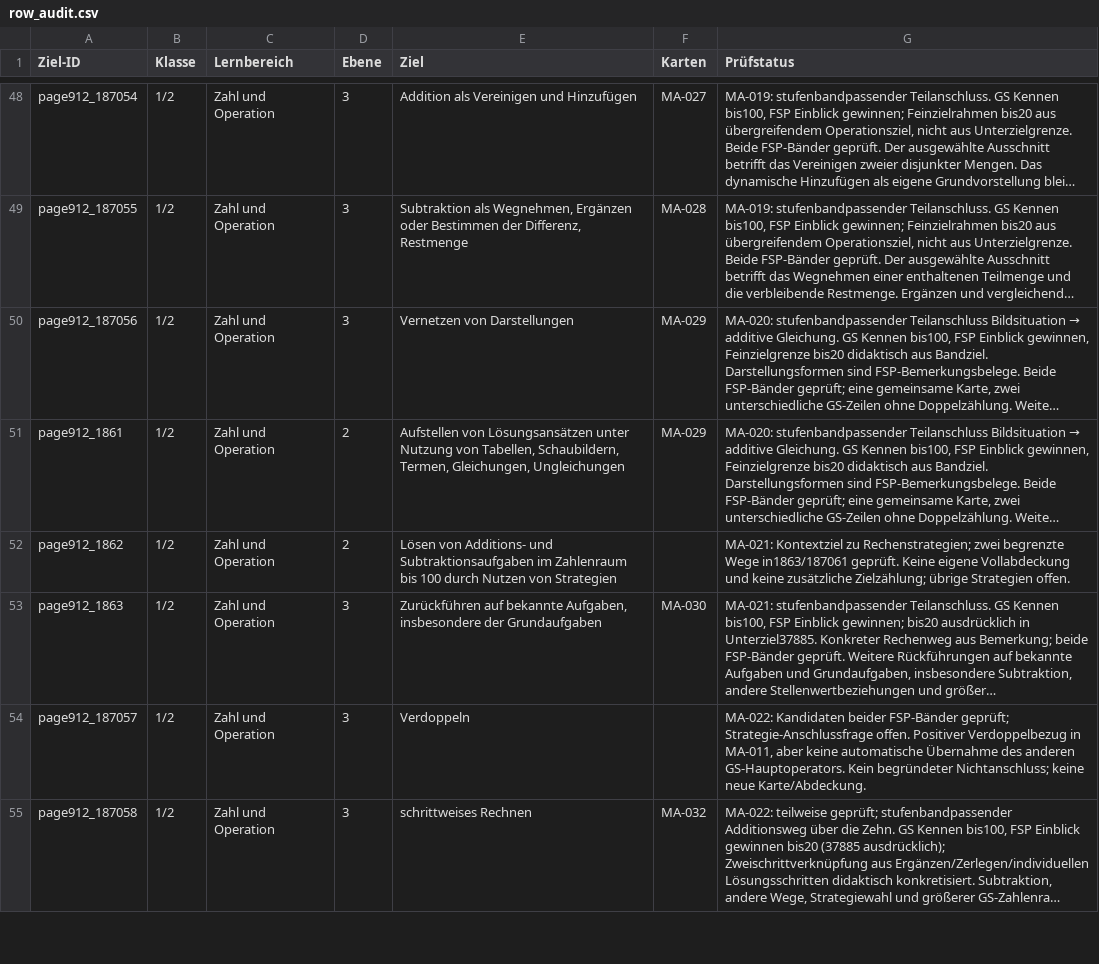
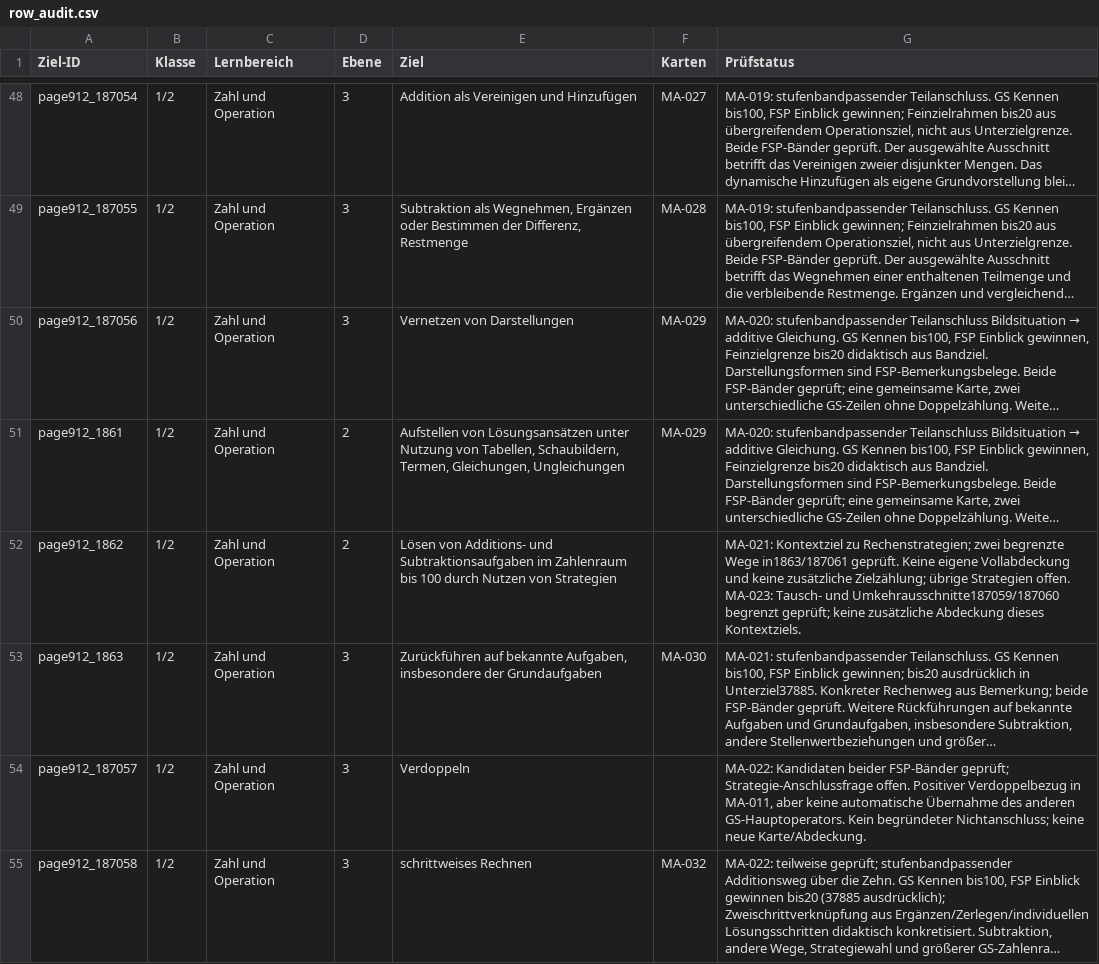
Before and after one commit to geafaellt/LernzielKompass, a CSV file: curriculum/mathematik/row_audit.csv, drawn as a sheet; only a part is shown, gaps mark what is left out; long unchanged cells end in …; the diff covers the shown part only; the diff names each change by its address in the sheet, - before the commit and + after, or states it on an @@ line.

Commit message:
Review additive swap and inverse strategies with explicit FSP limits (MA-023, 1.336)

```diff
--- a/curriculum/mathematik/row_audit.csv
+++ b/curriculum/mathematik/row_audit.csv
-G52 (Prüfstatus): …Strategien offen.
+G52 (Prüfstatus): …Strategien offen. MA-023: Tausch- und Umkehrausschnitte187059/187060 begrenzt geprüft; keine zusätzliche Abdeckung dieses Kontextziels.
```
Also changed, not shown: 4 edited cells elsewhere in this file, 8 other files.
